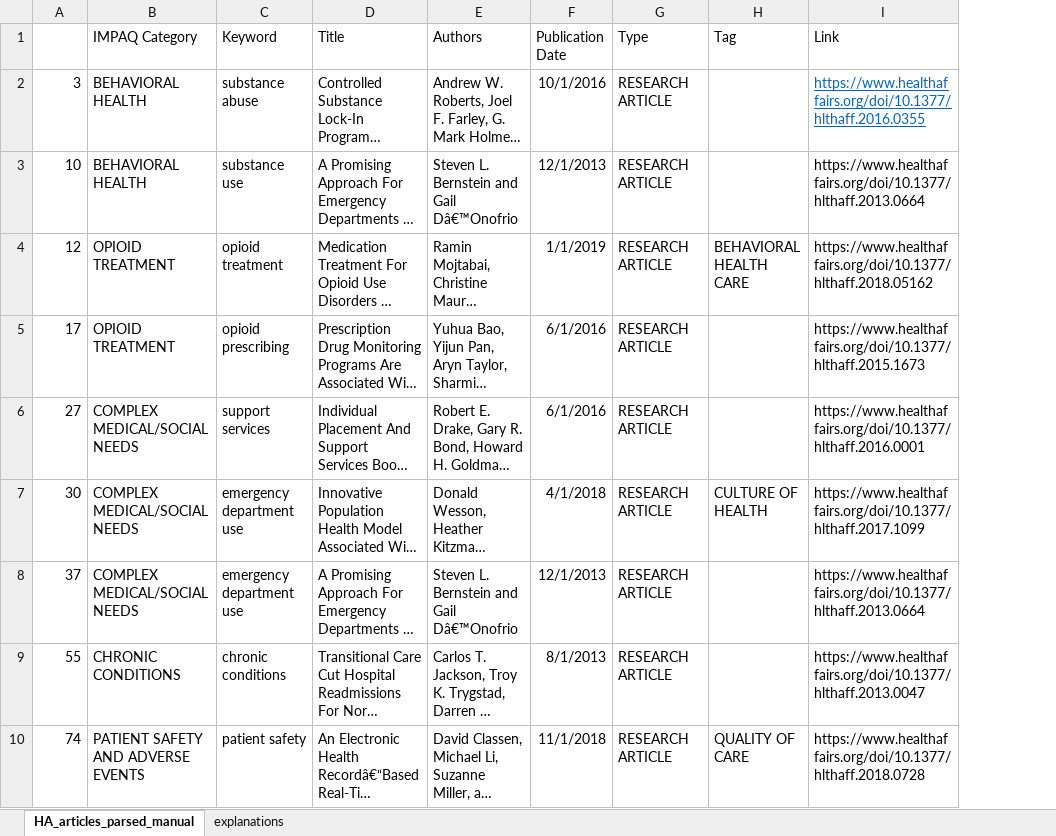
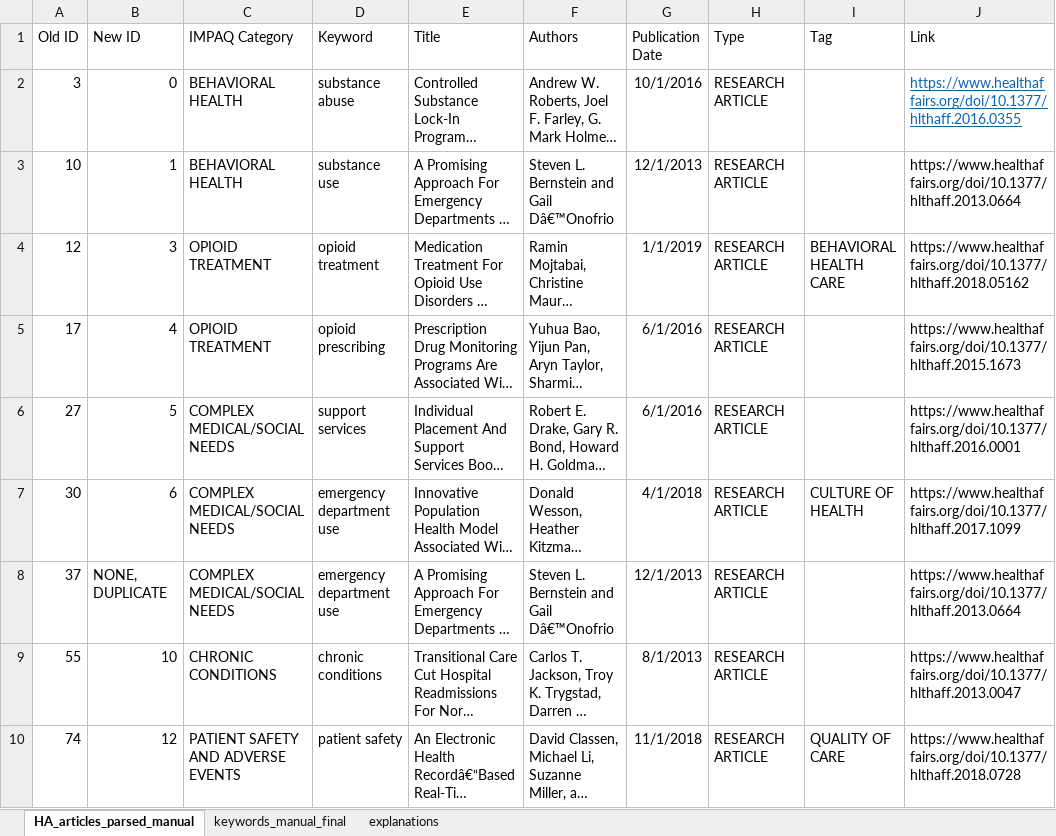
Before and after one commit to Luke-Patterson/twit_exp, an Excel workbook: Health_Affairs/output/HA_articles_parsed_manual_v2.xlsx, sheet HA_articles_parsed_manual, drawn as a sheet; only a part is shown; long unchanged cells end in …; values as stored, in another font and other column widths than the file's, no borders; the diff names each change by its address in the sheet, - before the commit and + after, or states it on an @@ line.

```diff
--- a/Health_Affairs/output/HA_articles_parsed_manual_v2.xlsx (sheet HA_articles_parsed_manual)
+++ b/Health_Affairs/output/HA_articles_parsed_manual_v2.xlsx (sheet HA_articles_parsed_manual)
+sheet tab: keywords_manual_final
+column B (New ID), rows 2-10: 0 | 1 | 3 | 4 | 5 | 6 | NONE, DUPLICATE | 10 | 12
-A1: (empty)
+A1: Old ID
```
